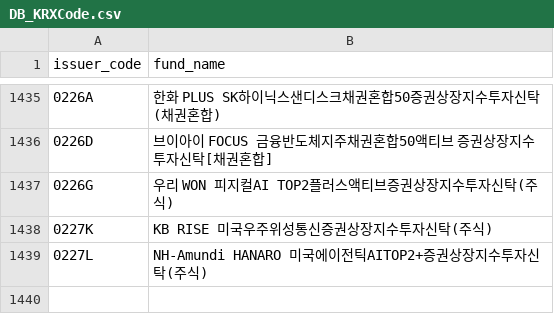
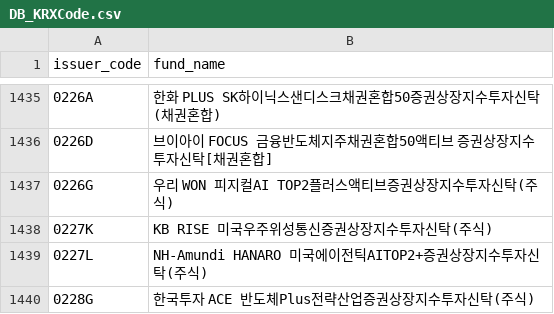
Before and after one commit to sungin-etf/NewETFKR, a CSV file: DB_KRXCode.csv, drawn as a sheet; only a part is shown, gaps mark what is left out.

```diff
--- a/DB_KRXCode.csv
+++ b/DB_KRXCode.csv
@@ -1439 +1439,2 @@ issuer_code,fund_name
 0227L,NH-Amundi HANARO 미국에이전틱AITOP2+증권상장지수투자신탁(주식)
+0228G,한국투자 ACE 반도체Plus전략산업증권상장지수투자신탁(주식)
```
Also changed, not shown: DB_DART.csv.
